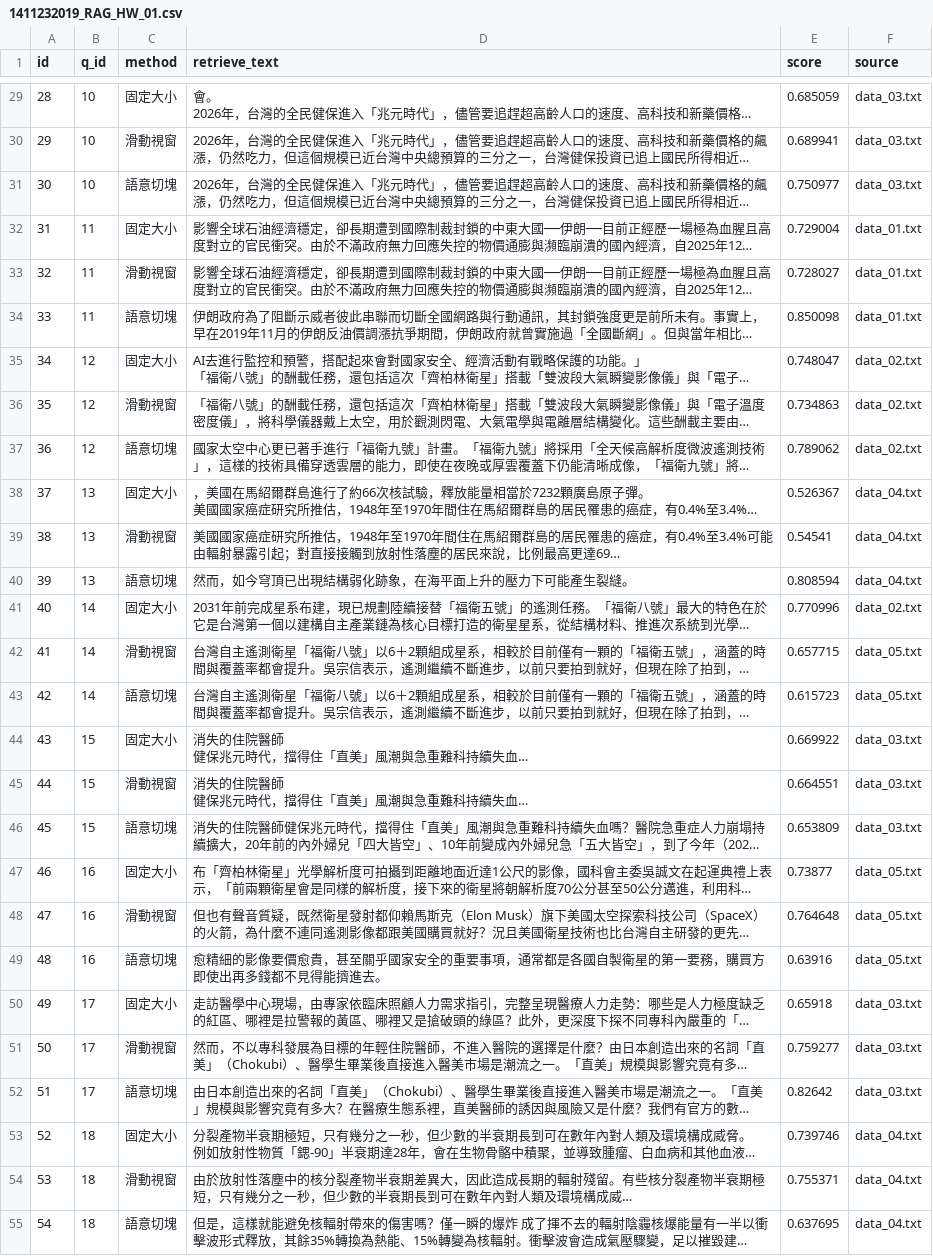
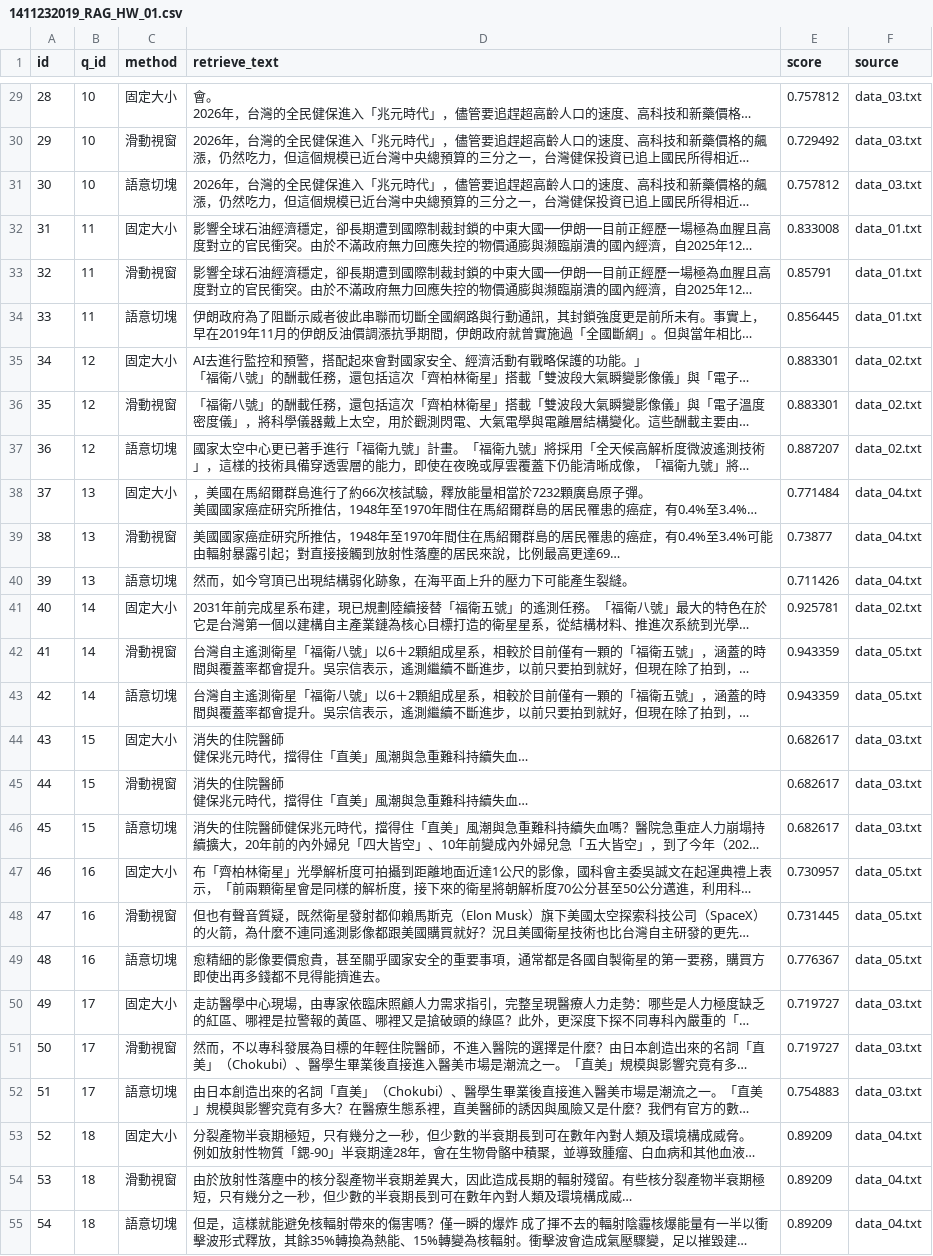
Before and after one commit to Takina1201/nutc2504lab_hw, a CSV file: HW/1411232019_RAG_HW_01.csv, drawn as a sheet; only a part is shown, gaps mark what is left out; long unchanged cells end in …; the diff covers the shown part only; the diff names each change by its address in the sheet, - before the commit and + after, or states it on an @@ line.

```diff
--- a/HW/1411232019_RAG_HW_01.csv
+++ b/HW/1411232019_RAG_HW_01.csv
-E29 (score): 0.685059
+E29 (score): 0.757812
-E30 (score): 0.689941
+E30 (score): 0.729492
-E31 (score): 0.750977
+E31 (score): 0.757812
-E32 (score): 0.729004
+E32 (score): 0.833008
-E33 (score): 0.728027
+E33 (score): 0.85791
-E34 (score): 0.850098
+E34 (score): 0.856445
-E35 (score): 0.748047
+E35 (score): 0.883301
-E36 (score): 0.734863
+E36 (score): 0.883301
-E37 (score): 0.789062
+E37 (score): 0.887207
-E38 (score): 0.526367
+E38 (score): 0.771484
-E39 (score): 0.54541
+E39 (score): 0.73877
-E40 (score): 0.808594
+E40 (score): 0.711426
-E41 (score): 0.770996
+E41 (score): 0.925781
-E42 (score): 0.657715
+E42 (score): 0.943359
-E43 (score): 0.615723
+E43 (score): 0.943359
-E44 (score): 0.669922
+E44 (score): 0.682617
-E45 (score): 0.664551
+E45 (score): 0.682617
-E46 (score): 0.653809
+E46 (score): 0.682617
-E47 (score): 0.73877
+E47 (score): 0.730957
-E48 (score): 0.764648
+E48 (score): 0.731445
-E49 (score): 0.63916
+E49 (score): 0.776367
-E50 (score): 0.65918
+E50 (score): 0.719727
-E51 (score): 0.759277
+E51 (score): 0.719727
-E52 (score): 0.82642
+E52 (score): 0.754883
-E53 (score): 0.739746
+E53 (score): 0.89209
-E54 (score): 0.755371
+E54 (score): 0.89209
-E55 (score): 0.637695
+E55 (score): 0.89209
```
Also changed, not shown: 33 edited cells elsewhere in this file, 2 other files.
